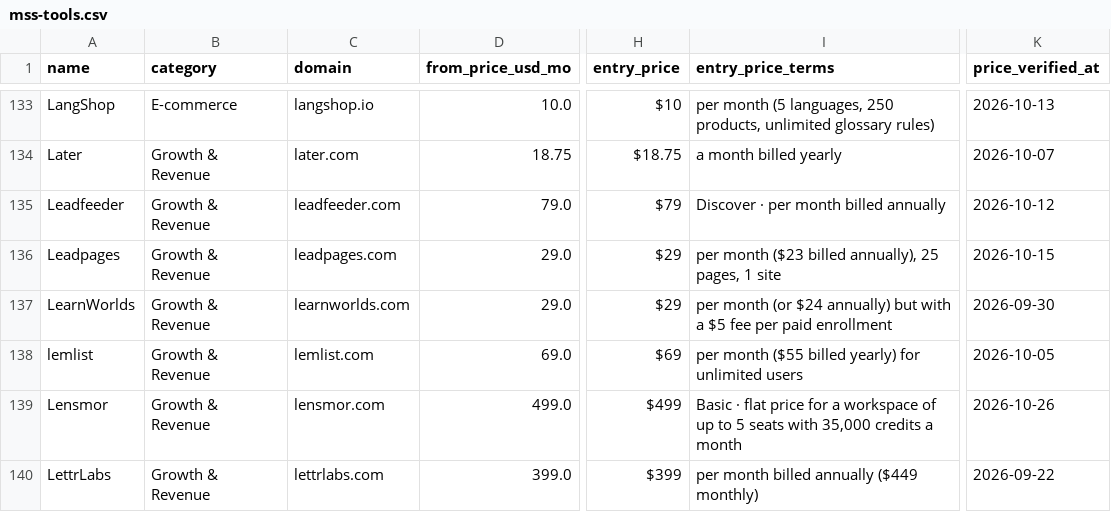
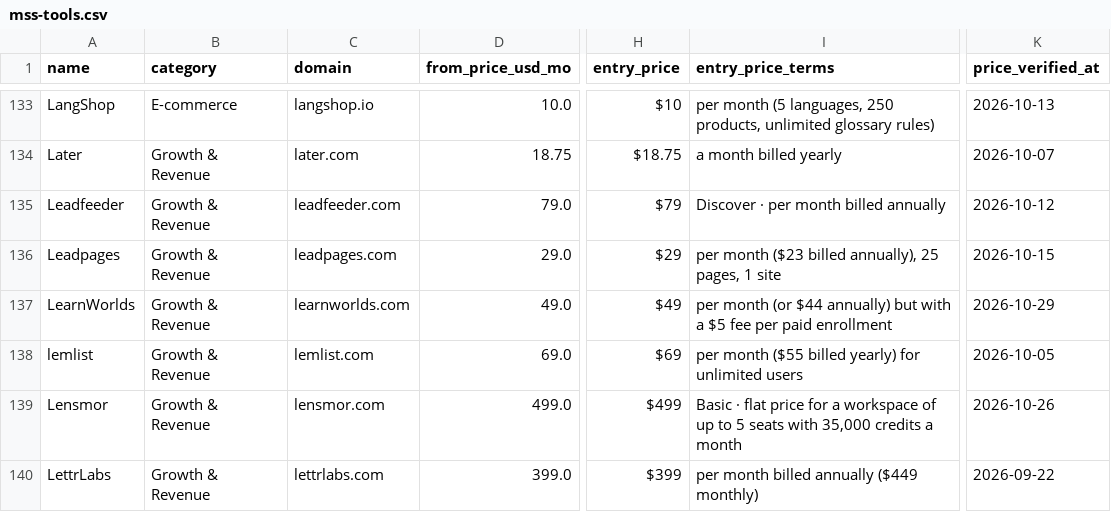
Before and after one commit to NewBegin-gif/marketingandsalessoftware, a CSV file: data/mss-tools.csv, drawn as a sheet; only a part is shown, gaps mark what is left out; the diff names each change by its address in the sheet, - before the commit and + after, or states it on an @@ line.

```diff
--- a/data/mss-tools.csv
+++ b/data/mss-tools.csv
-D137 (from_price_usd_mo): 29.0
+D137 (from_price_usd_mo): 49.0
-H137 (entry_price): $29
+H137 (entry_price): $49
-I137 (entry_price_terms): …month (or $24 annually) but…
+I137 (entry_price_terms): …month (or $44 annually) but…
-K137 (price_verified_at): 2026-09-30
+K137 (price_verified_at): 2026-10-29
```
Also changed, not shown: data/mss-flags.csv, 20 other files.
